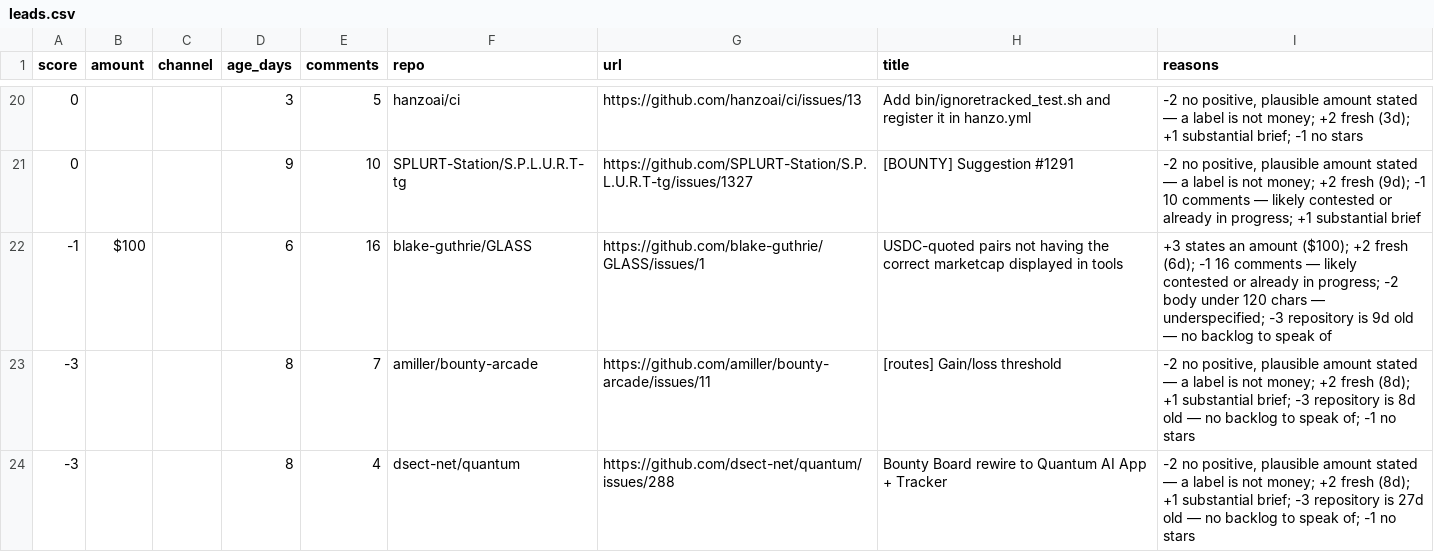
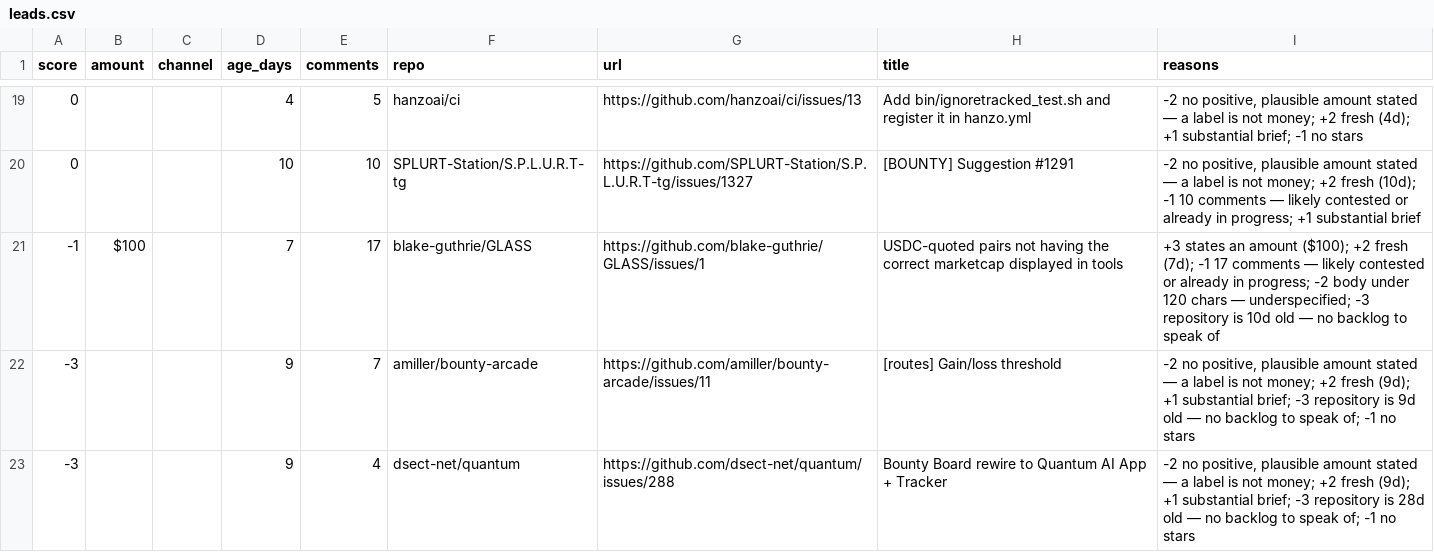
Before and after one commit to Kairose-master/handsel, a CSV file: data/demand-census/leads.csv, drawn as a sheet; only a part is shown, gaps mark what is left out; the diff covers the shown part only.

```diff
--- a/data/demand-census/leads.csv
+++ b/data/demand-census/leads.csv
@@ -20,5 +19,5 @@ score,amount,channel,age_days,comments,repo,url,title,reasons
-0,,,3,5,hanzoai/ci,https://github.com/hanzoai/ci/issues/13,Add bin/ignoretracked_test.sh and register it in hanzo.yml,"-2 no positive, plausible amount stated — a label is not money; +2 fresh (3d); +1 substantial brief; -1 no stars"
-0,,,9,10,SPLURT-Station/S.P.L.U.R.T-tg,https://github.com/SPLURT-Station/S.P.L.U.R.T-tg/issues/1327,[BOUNTY] Suggestion #1291,"-2 no positive, plausible amount stated — a label is not money; +2 fresh (9d); -1 10 comments — likely contested or already in progress; +1 substantial brief"
--1,$100,,6,16,blake-guthrie/GLASS,https://github.com/blake-guthrie/GLASS/issues/1,USDC-quoted pairs not having the correct marketcap displayed in tools,+3 states an amount ($100); +2 fresh (6d); -1 16 comments — likely contested or already in progress; -2 body under 120 chars — underspecified; -3 repository is 9d old — no backlog to speak of
--3,,,8,7,amiller/bounty-arcade,https://github.com/amiller/bounty-arcade/issues/11,[routes] Gain/loss threshold,"-2 no positive, plausible amount stated — a label is not money; +2 fresh (8d); +1 substantial brief; -3 repository is 8d old — no backlog to speak of; -1 no stars"
--3,,,8,4,dsect-net/quantum,https://github.com/dsect-net/quantum/issues/288,Bounty Board rewire to Quantum AI App + Tracker,"-2 no positive, plausible amount stated — a label is not money; +2 fresh (8d); +1 substantial brief; -3 repository is 27d old — no backlog to speak of; -1 no stars"
+0,,,4,5,hanzoai/ci,https://github.com/hanzoai/ci/issues/13,Add bin/ignoretracked_test.sh and register it in hanzo.yml,"-2 no positive, plausible amount stated — a label is not money; +2 fresh (4d); +1 substantial brief; -1 no stars"
+0,,,10,10,SPLURT-Station/S.P.L.U.R.T-tg,https://github.com/SPLURT-Station/S.P.L.U.R.T-tg/issues/1327,[BOUNTY] Suggestion #1291,"-2 no positive, plausible amount stated — a label is not money; +2 fresh (10d); -1 10 comments — likely contested or already in progress; +1 substantial brief"
+-1,$100,,7,17,blake-guthrie/GLASS,https://github.com/blake-guthrie/GLASS/issues/1,USDC-quoted pairs not having the correct marketcap displayed in tools,+3 states an amount ($100); +2 fresh (7d); -1 17 comments — likely contested or already in progress; -2 body under 120 chars — underspecified; -3 repository is 10d old — no backlog to speak of
+-3,,,9,7,amiller/bounty-arcade,https://github.com/amiller/bounty-arcade/issues/11,[routes] Gain/loss threshold,"-2 no positive, plausible amount stated — a label is not money; +2 fresh (9d); +1 substantial brief; -3 repository is 9d old — no backlog to speak of; -1 no stars"
+-3,,,9,4,dsect-net/quantum,https://github.com/dsect-net/quantum/issues/288,Bounty Board rewire to Quantum AI App + Tracker,"-2 no positive, plausible amount stated — a label is not money; +2 fresh (9d); +1 substantial brief; -3 repository is 28d old — no backlog to speak of; -1 no stars"
```
Also changed, not shown: 3 added rows, 4 removed rows and 30 edited cells elsewhere in this file.
